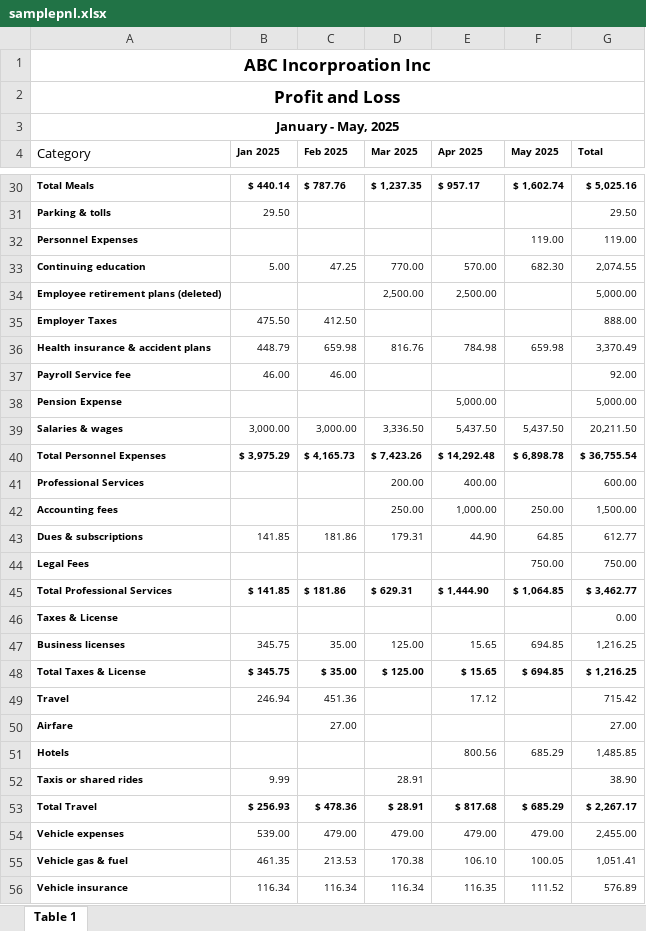
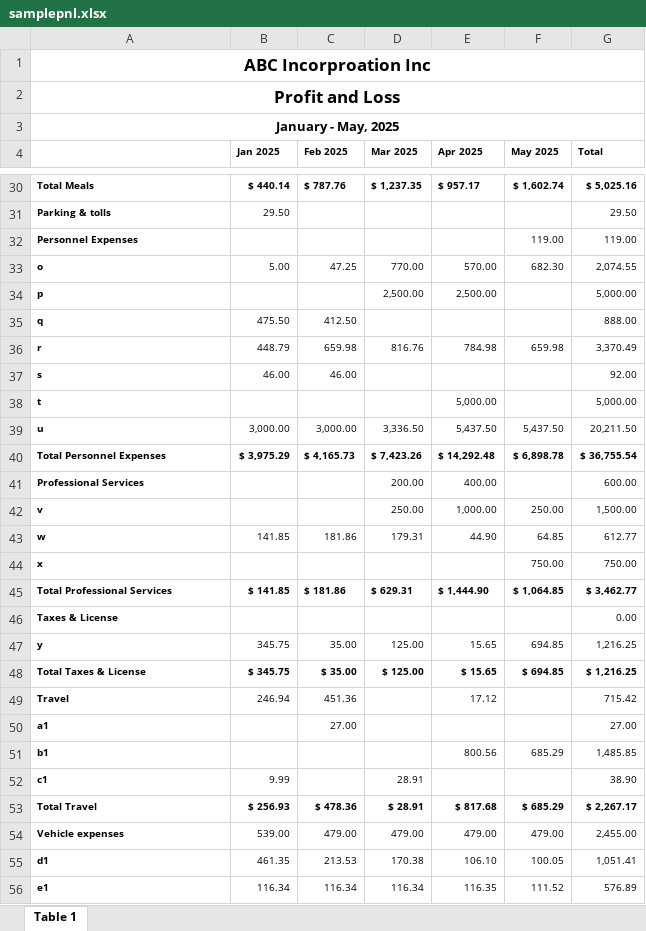
Before and after one commit to harsha8024/hybrid_chatbot, an Excel workbook: data/2/samplepnl.xlsx, sheet Table 1, drawn as a sheet; only a part is shown, gaps mark what is left out; values as stored, in another font and other column widths than the file's, no borders; the diff covers the shown part only; the diff names each change by its address in the sheet, - before the commit and + after, or states it on an @@ line.

```diff
--- a/data/2/samplepnl.xlsx (sheet Table 1)
+++ b/data/2/samplepnl.xlsx (sheet Table 1)
-A4: Category
+A4: (empty)
-A33: Continuing education
+A33: o
-A34: Employee retirement plans (deleted)
+A34: p
-A35: Employer Taxes
+A35: q
-A36: Health insurance & accident plans
+A36: r
-A37: Payroll Service fee
+A37: s
-A38: Pension Expense
+A38: t
-A39: Salaries & wages
+A39: u
-A42: Accounting fees
+A42: v
-A43: Dues & subscriptions
+A43: w
-A44: Legal Fees
+A44: x
-A47: Business licenses
+A47: y
-A50: Airfare
+A50: a1
-A51: Hotels
+A51: b1
-A52: Taxis or shared rides
+A52: c1
-A55: Vehicle gas & fuel
+A55: d1
-A56: Vehicle insurance
+A56: e1
```
Also changed, not shown: 16 edited cells elsewhere in this sheet, 18 other files.
